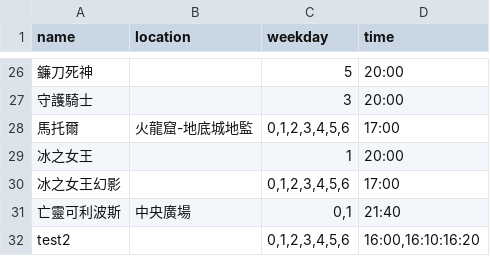
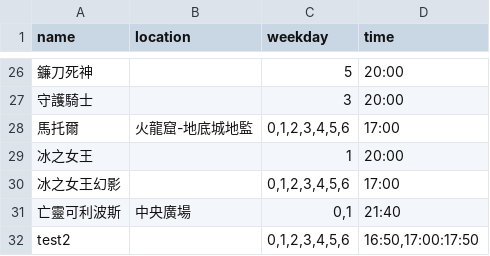
Before and after one commit to gamesoftfourth-ux/monster-data, a CSV file: weekly_monsters.csv, drawn as a sheet; only a part is shown, gaps mark what is left out.

Commit message:
Update weekly_monsters.csv

```diff
--- a/weekly_monsters.csv
+++ b/weekly_monsters.csv
@@ -31,2 +31,2 @@ name,location,weekday,time
 亡靈可利波斯,中央廣場,"0,1",21:40
-test2,,"0,1,2,3,4,5,6","16:00,16:10:16:20"
+test2,,"0,1,2,3,4,5,6","16:50,17:00:17:50"
```
